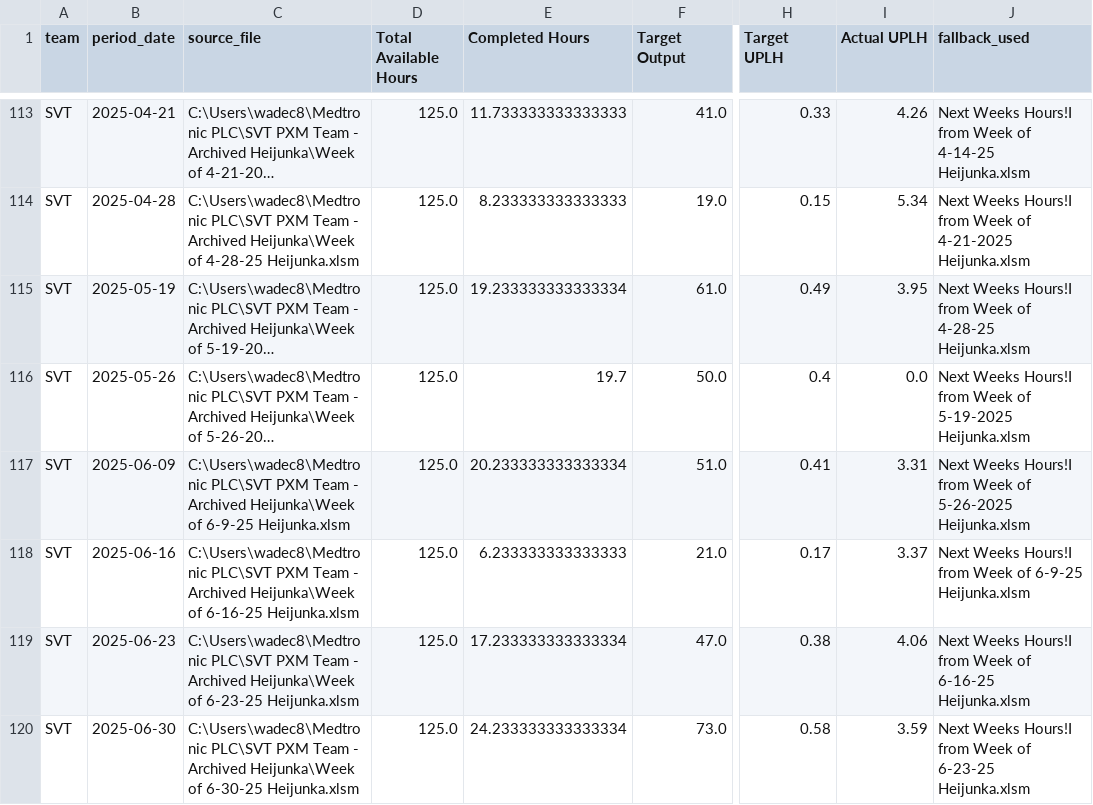
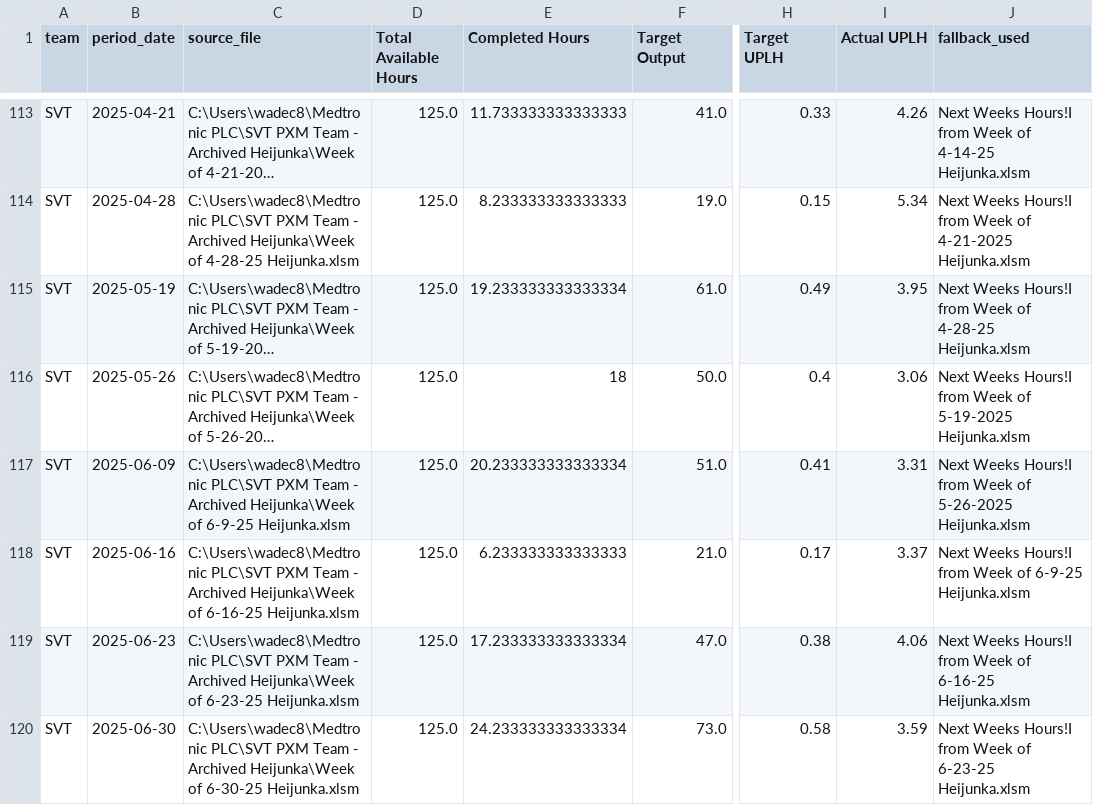
Before and after one commit to 17wadeche/heijunka-dash, a CSV file: metrics_aggregate.csv, drawn as a sheet; only a part is shown, gaps mark what is left out; long unchanged cells end in …; the diff names each change by its address in the sheet, - before the commit and + after, or states it on an @@ line.

Commit message:
oaky fix

```diff
--- a/metrics_aggregate.csv
+++ b/metrics_aggregate.csv
-E116 (Completed Hours): 19.7
+E116 (Completed Hours): 18
-I116 (Actual UPLH): 0.0
+I116 (Actual UPLH): 3.06
```
